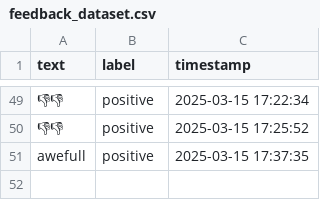
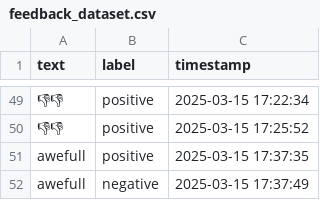
Before and after one commit to Private-Fox7/Sentiment-Analysis-App, a CSV file: feedback_dataset.csv, drawn as a sheet; only a part is shown, gaps mark what is left out; the diff names each change by its address in the sheet, - before the commit and + after, or states it on an @@ line.

Commit message:
Update feedback data - 2025-03-15 17:37:50

```diff
--- a/feedback_dataset.csv
+++ b/feedback_dataset.csv
+row 52: awefull | negative | 2025-03-15 17:37:49
```
